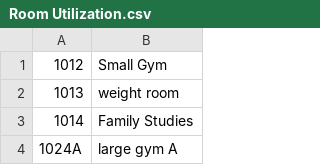
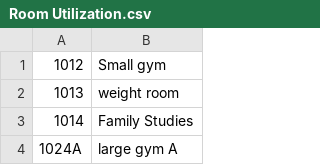
Before and after one commit to David-Ykz/Timetable, a CSV file: Room Utilization.csv, drawn as a sheet; only a part is shown; the diff names each change by its address in the sheet, - before the commit and + after, or states it on an @@ line.

```diff
--- a/Room Utilization.csv
+++ b/Room Utilization.csv
-B1: Small Gym
+B1: Small gym
```
Also changed, not shown: 6 other files.
